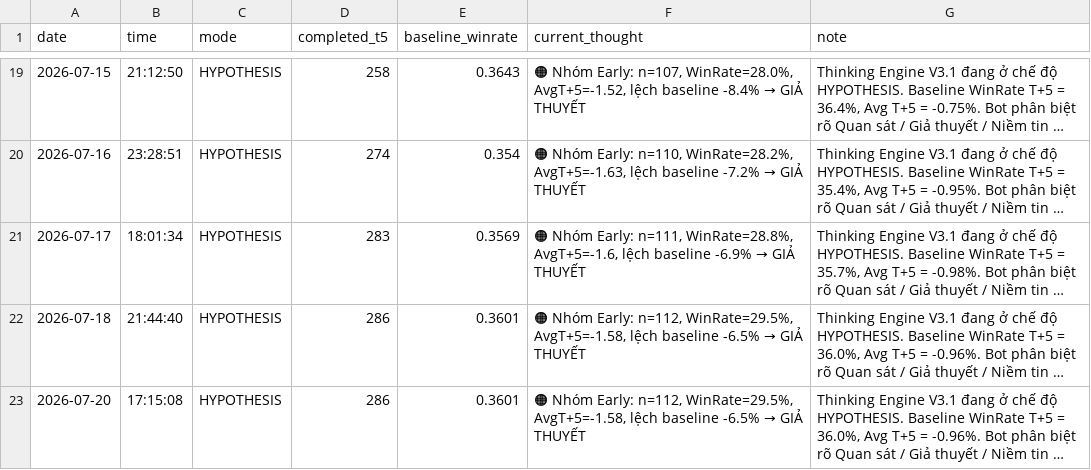
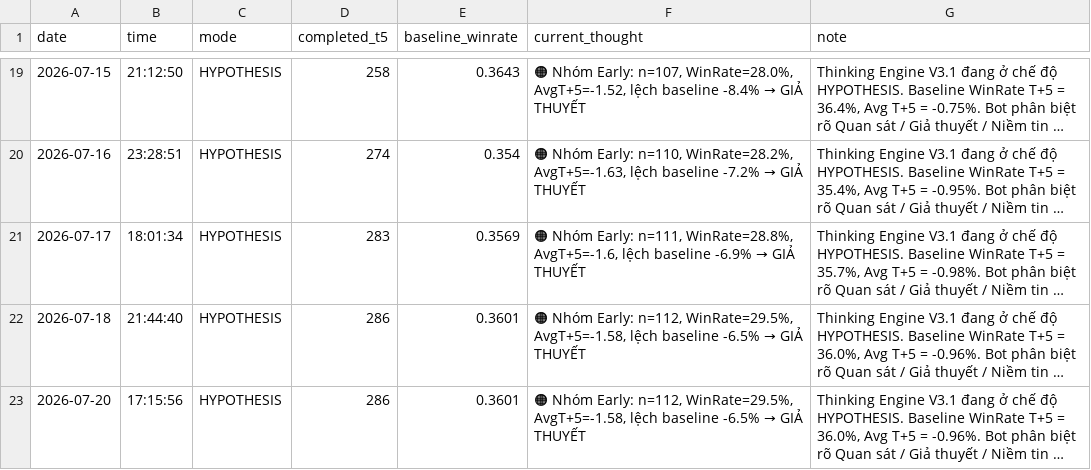
Before and after one commit to SONVODAI/scanner-ga-chien-clean, a CSV file: buy_elite_thinking_journal.csv, drawn as a sheet; only a part is shown, gaps mark what is left out; long unchanged cells end in …; the diff names each change by its address in the sheet, - before the commit and + after, or states it on an @@ line.

Commit message:
Update BUY ELITE Thinking Journal 2026-07-20 17:15:56

```diff
--- a/buy_elite_thinking_journal.csv
+++ b/buy_elite_thinking_journal.csv
-B23 (time): 17:15:08
+B23 (time): 17:15:56
```
